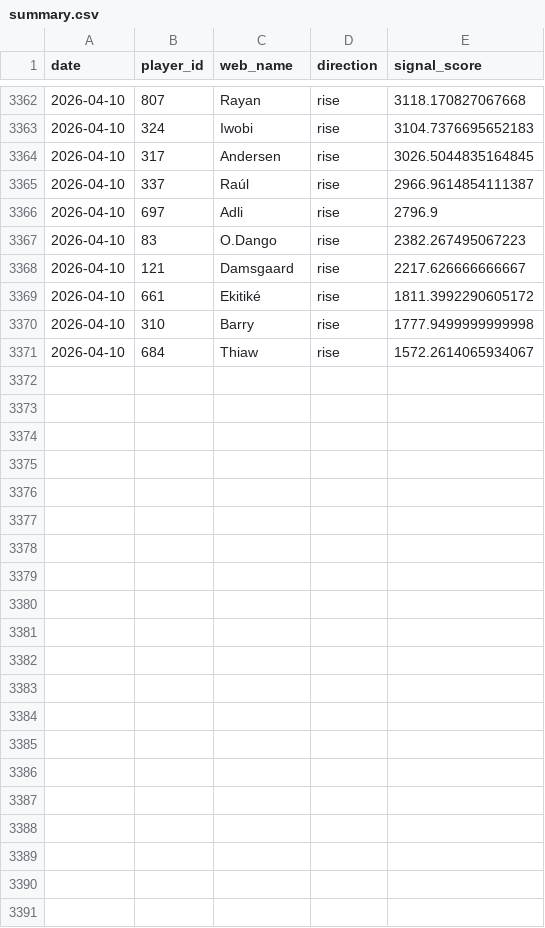
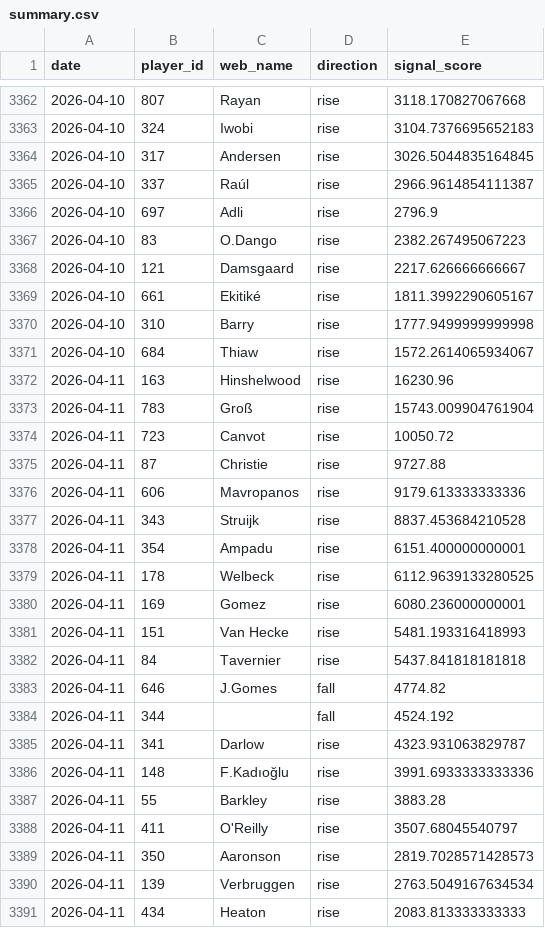
Before and after one commit to dauadaishaya9-lab/Fpl-price-predictor-, a CSV file: data/summary.csv, drawn as a sheet; only a part is shown, gaps mark what is left out.

```diff
--- a/data/summary.csv
+++ b/data/summary.csv
@@ -3368,4 +3368,24 @@ date,player_id,web_name,direction,signal_score
 2026-04-10,121,Damsgaard,rise,2217.626666666667
-2026-04-10,661,Ekitiké,rise,1811.3992290605172
+2026-04-10,661,Ekitiké,rise,1811.3992290605167
 2026-04-10,310,Barry,rise,1777.9499999999998
 2026-04-10,684,Thiaw,rise,1572.2614065934067
+2026-04-11,163,Hinshelwood,rise,16230.96
+2026-04-11,783,Groß,rise,15743.009904761904
+2026-04-11,723,Canvot,rise,10050.72
+2026-04-11,87,Christie,rise,9727.88
+2026-04-11,606,Mavropanos,rise,9179.613333333336
+2026-04-11,343,Struijk,rise,8837.453684210528
+2026-04-11,354,Ampadu,rise,6151.400000000001
+2026-04-11,178,Welbeck,rise,6112.9639133280525
+2026-04-11,169,Gomez,rise,6080.236000000001
+2026-04-11,151,Van Hecke,rise,5481.193316418993
+2026-04-11,84,Tavernier,rise,5437.841818181818
+2026-04-11,646,J.Gomes,fall,4774.82
+2026-04-11,344,,fall,4524.192
+2026-04-11,341,Darlow,rise,4323.931063829787
+2026-04-11,148,F.Kadıoğlu,rise,3991.6933333333336
+2026-04-11,55,Barkley,rise,3883.28
+2026-04-11,411,O'Reilly,rise,3507.68045540797
+2026-04-11,350,Aaronson,rise,2819.7028571428573
+2026-04-11,139,Verbruggen,rise,2763.5049167634534
+2026-04-11,434,Heaton,rise,2083.813333333333
```
Also changed, not shown: data/evaluation.csv, data/last_prices.csv, 4 other files.
